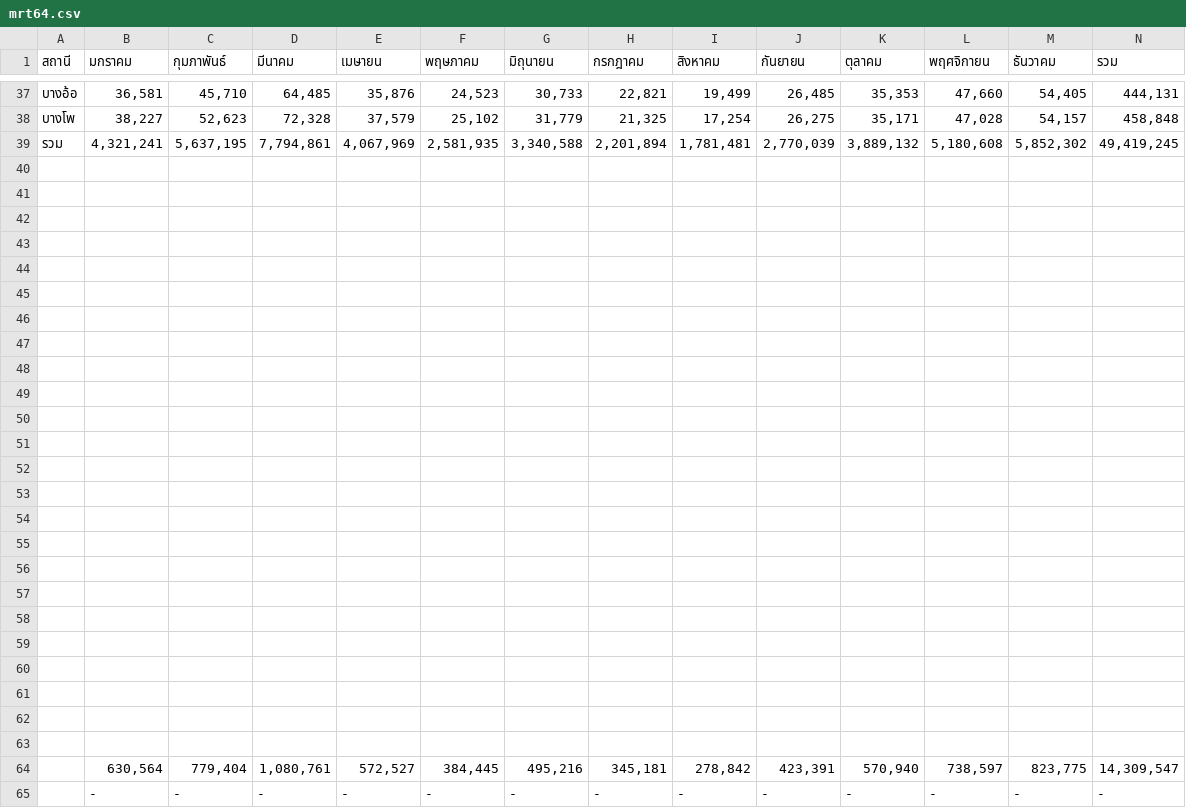
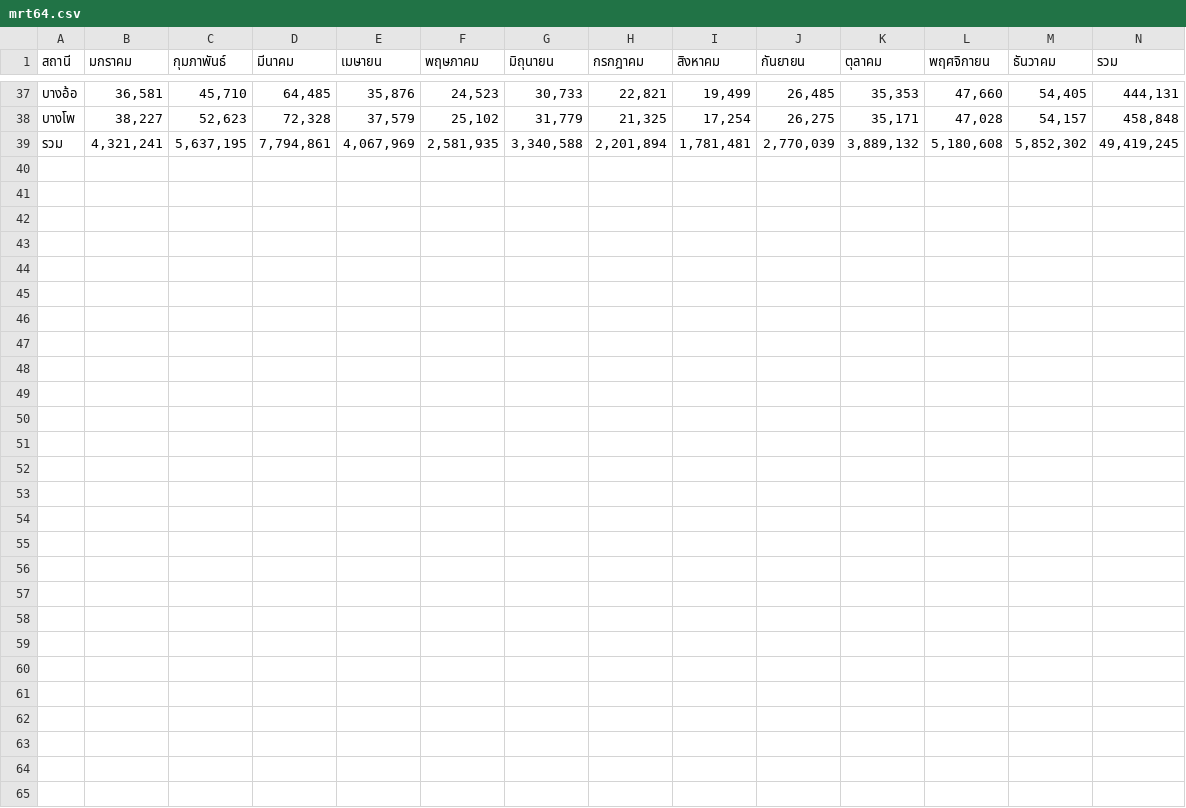
Before and after one commit to suwapitt/bkk, a CSV file: mrt64.csv, drawn as a sheet; only a part is shown, gaps mark what is left out.

Commit message:
Add files via upload

```diff
--- a/mrt64.csv
+++ b/mrt64.csv
@@ -39,27 +39 @@
 รวม,"4,321,241","5,637,195","7,794,861","4,067,969","2,581,935","3,340,588","2,201,894","1,781,481","2,770,039","3,889,132","5,180,608","5,852,302","49,419,245"
-,,,,,,,,,,,,,
-,,,,,,,,,,,,,
-,,,,,,,,,,,,,
-,,,,,,,,,,,,,
-,,,,,,,,,,,,,
-,,,,,,,,,,,,,
-,,,,,,,,,,,,,
-,,,,,,,,,,,,,
-,,,,,,,,,,,,,
-,,,,,,,,,,,,,
-,,,,,,,,,,,,,
-,,,,,,,,,,,,,
-,,,,,,,,,,,,,
-,,,,,,,,,,,,,
-,,,,,,,,,,,,,
-,,,,,,,,,,,,,
-,,,,,,,,,,,,,
-,,,,,,,,,,,,,
-,,,,,,,,,,,,,
-,,,,,,,,,,,,,
-,,,,,,,,,,,,,
-,,,,,,,,,,,,,
-,,,,,,,,,,,,,
-,,,,,,,,,,,,,
-,"630,564","779,404","1,080,761","572,527","384,445","495,216","345,181","278,842","423,391","570,940","738,597","823,775","14,309,547"
-, -   , -   , -   , -   , -   , -   , -   , -   , -   , -   , -   , -   , -
```
